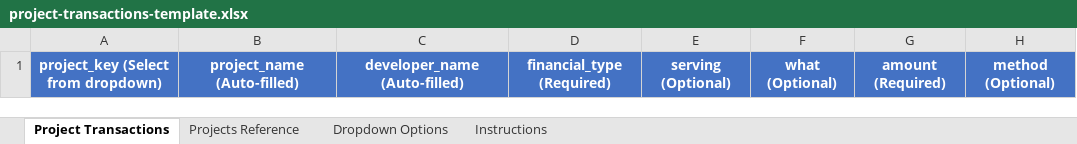
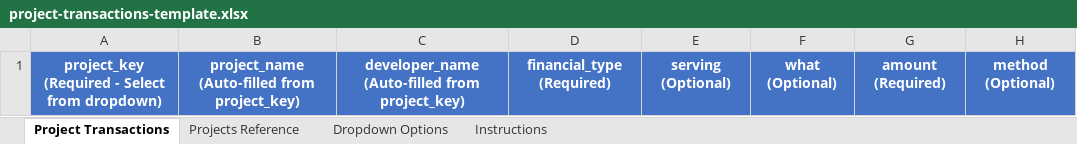
Before and after one commit to AhmedMahfouz-web/propquent-back, an Excel workbook: public/templates/project-transactions-template.xlsx, sheet Project Transactions, drawn as a sheet; only a part is shown; values as stored, in another font and other column widths than the file's, no borders; the diff names each change by its address in the sheet, - before the commit and + after, or states it on an @@ line.

Commit message:
project transactions

```diff
--- a/public/templates/project-transactions-template.xlsx (sheet Project Transactions)
+++ b/public/templates/project-transactions-template.xlsx (sheet Project Transactions)
-A1: project_key (Select from dropdown)
+A1: project_key (Required - Select from dropdown)
-B1: project_name (Auto-filled)
+B1: project_name (Auto-filled from project_key)
-C1: developer_name (Auto-filled)
+C1: developer_name (Auto-filled from project_key)
```
Also changed, not shown: sheet Instructions, 1 other file.
